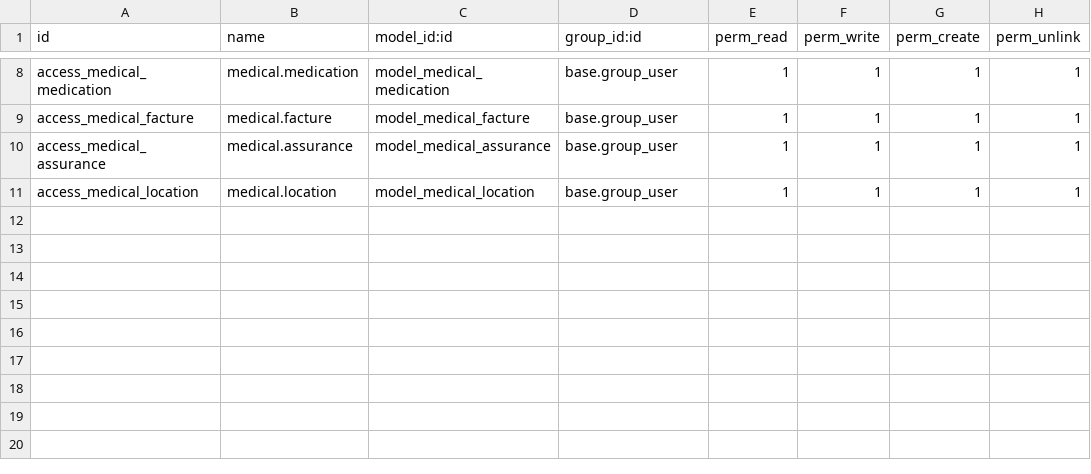
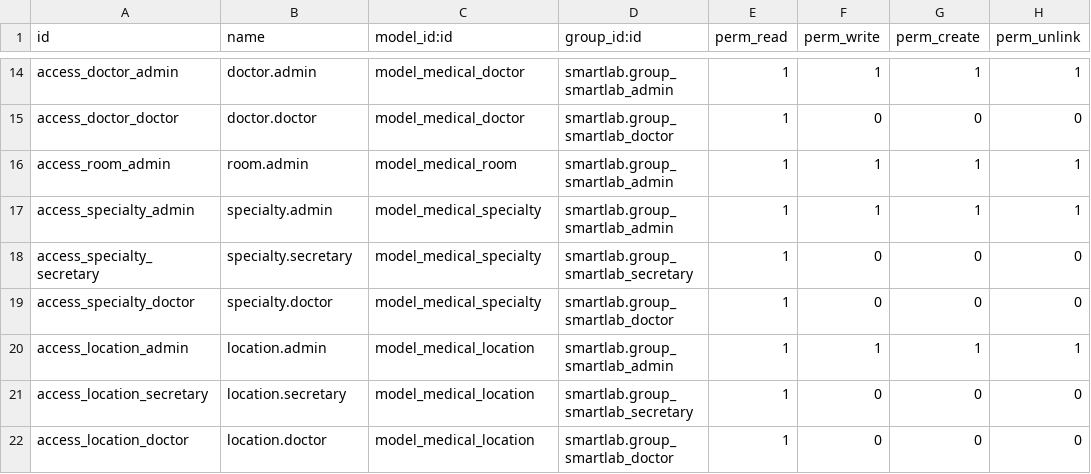
Before and after one commit to SmartlabFMM/CRM-m-dical, a CSV file: security/ir.model.access.csv, drawn as a sheet; only a part is shown, gaps mark what is left out; addresses are those after the commit; the diff covers the shown part only; the diff names each change by its address in the sheet, - before the commit and + after, or states it on an @@ line.

Commit message:
Sprint 2 - Update models, ML triage, views et security

```diff
--- a/security/ir.model.access.csv
+++ b/security/ir.model.access.csv
-A14 (id): access_medical_medication
+A14 (id): access_doctor_admin
-B14 (name): medical.medication
+B14 (name): doctor.admin
-C14 (model_id:id): model_medical_medication
+C14 (model_id:id): model_medical_doctor
-D14 (group_id:id): base.group_user
+D14 (group_id:id): smartlab.group_smartlab_admin
+row 15: access_doctor_doctor | doctor.doctor | model_medical_doctor | smartlab.group_smartlab_doctor | 1 | 0 | 0 | 0
-A16 (id): access_medical_facture
+A16 (id): access_room_admin
-B16 (name): medical.facture
+B16 (name): room.admin
-C16 (model_id:id): model_medical_facture
+C16 (model_id:id): model_medical_room
-D16:D17 (group_id:id): base.group_user
+D16:D17 (group_id:id): smartlab.group_smartlab_admin
-A17 (id): access_medical_assurance
+A17 (id): access_specialty_admin
-B17 (name): medical.assurance
+B17 (name): specialty.admin
-C17 (model_id:id): model_medical_assurance
+C17 (model_id:id): model_medical_specialty
+row 18: access_specialty_secretary | specialty.secretary | model_medical_specialty | smartlab.group_smartlab_secretary | 1 | 0 | 0 | 0
+row 19: access_specialty_doctor | specialty.doctor | model_medical_specialty | smartlab.group_smartlab_doctor | 1 | 0 | 0 | 0
-A20 (id): access_medical_location
+A20 (id): access_location_admin
-B20 (name): medical.location
+B20 (name): location.admin
-D20 (group_id:id): base.group_user
+D20 (group_id:id): smartlab.group_smartlab_admin
+row 21: access_location_secretary | location.secretary | model_medical_location | smartlab.group_smartlab_secretary | 1 | 0 | 0 | 0
+row 22: access_location_doctor | location.doctor | model_medical_location | smartlab.group_smartlab_doctor | 1 | 0 | 0 | 0
```
Also changed, not shown: 6 added rows and 24 edited cells elsewhere in this file, 21 other files.
